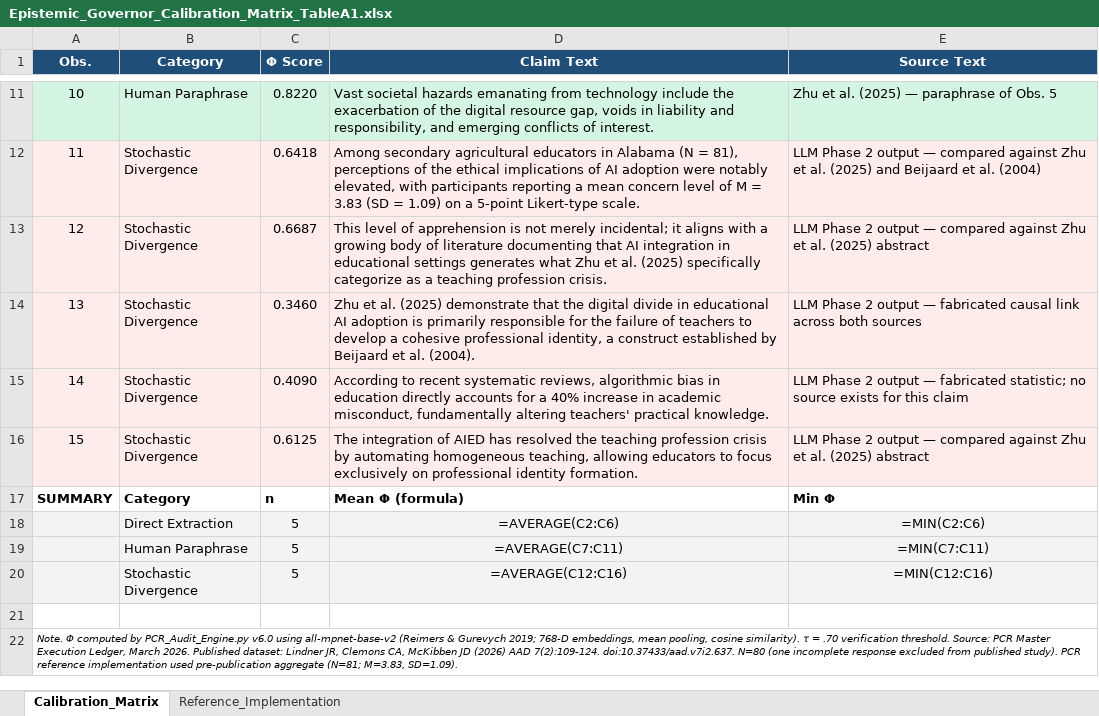
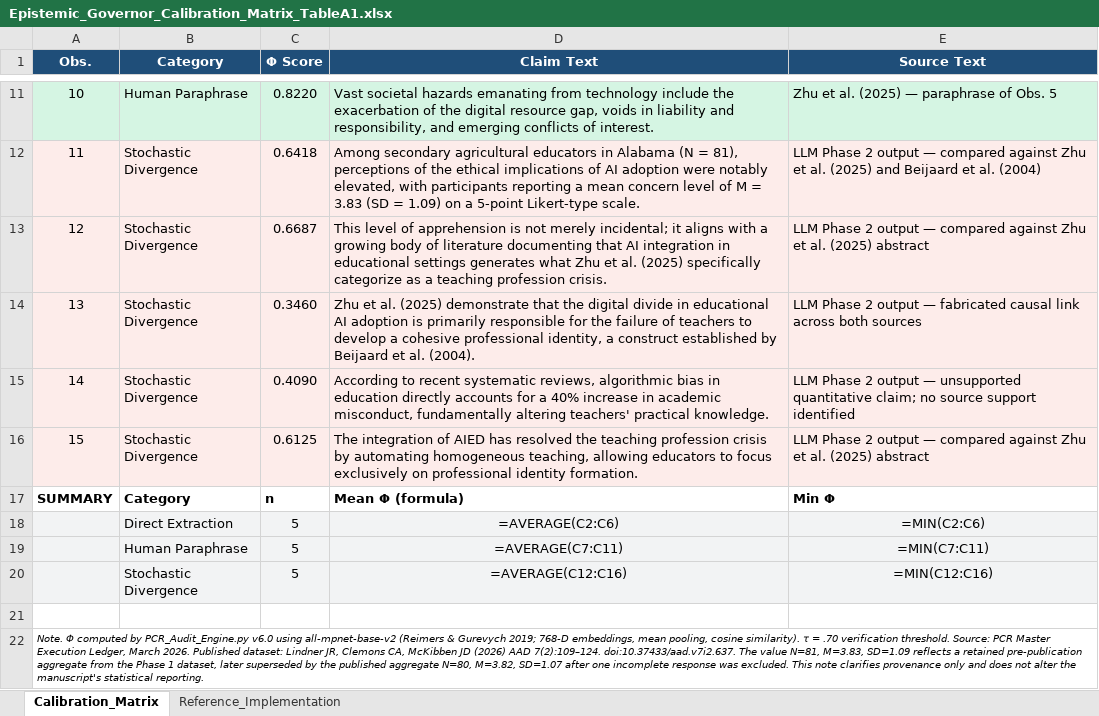
Before and after one commit to cacbocam-source/epistemic-governor-supplementary, an Excel workbook: data/Epistemic_Governor_Calibration_Matrix_TableA1.xlsx, sheet Calibration_Matrix, drawn as a sheet; only a part is shown, gaps mark what is left out; values as stored, in another font and other column widths than the file's, no borders; formulas without a stored value are shown as written; the diff names each change by its address in the sheet, - before the commit and + after, or states it on an @@ line.

Commit message:
Update Zenodo DOI and provenance note for v1.1.1

```diff
--- a/data/Epistemic_Governor_Calibration_Matrix_TableA1.xlsx (sheet Calibration_Matrix)
+++ b/data/Epistemic_Governor_Calibration_Matrix_TableA1.xlsx (sheet Calibration_Matrix)
-E15 (Source Text): …output — fabricated statistic; no source exists for this claim
+E15 (Source Text): …output — unsupported quantitative claim; no source support identified
-A22 (Obs.): …(2026) AAD 7(2):109-124. doi:10.37433/aad.v7i2.637. N=80 (one incomplete response excluded from published study). PCR reference implementation used pre-publication aggregate (N=81; M=3.83, SD=1.09).
+A22 (Obs.): …(2026) AAD 7(2):109–124. doi:10.37433/aad.v7i2.637. The value N=81, M=3.83, SD=1.09 reflects a retained pre-publication aggregate from the Phase 1 dataset, later superseded by the published aggregate N=80, M=3.82, SD=1.07 after one incomplete response was excluded. This note clarifies provenance only and does not alter the manuscript's statistical reporting.
```
Also changed, not shown: 6 other files.
